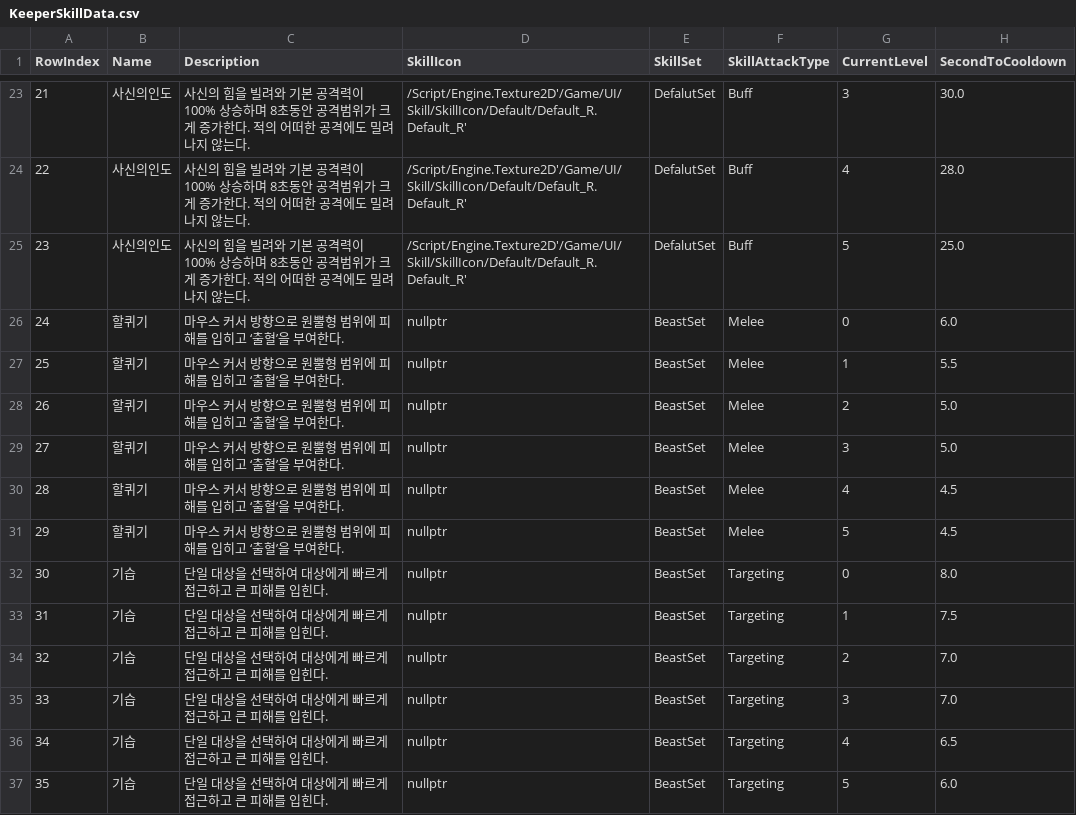
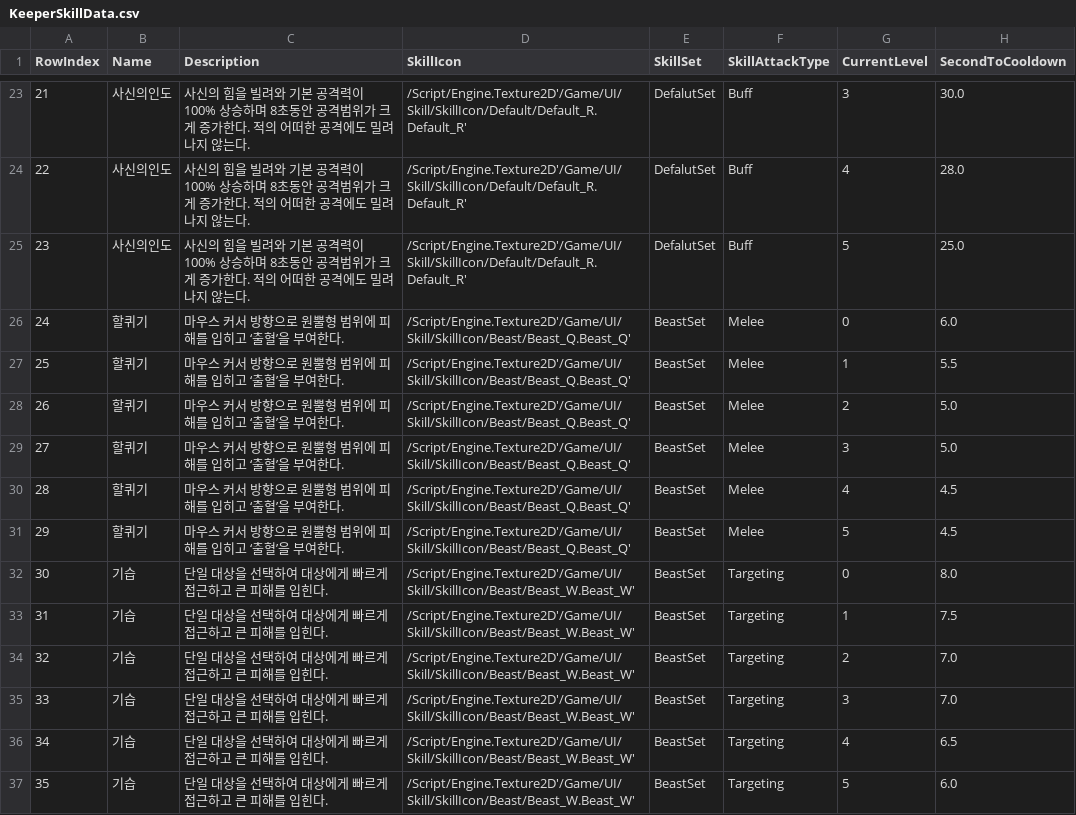
Before and after one commit to donggil0928/Keeper, a CSV file: Source/Keeper/Skill/KeeperSkillData.csv, drawn as a sheet; only a part is shown, gaps mark what is left out; the diff covers the shown part only; the diff names each change by its address in the sheet, - before the commit and + after, or states it on an @@ line.

Commit message:
Skill UI 추가
리소스 추가 및 가림막 추가

```diff
--- a/Source/Keeper/Skill/KeeperSkillData.csv
+++ b/Source/Keeper/Skill/KeeperSkillData.csv
-D26:D31 (SkillIcon): nullptr
+D26:D31 (SkillIcon): /Script/Engine.Texture2D'/Game/UI/Skill/SkillIcon/Beast/Beast_Q.Beast_Q'
-D32:D37 (SkillIcon): nullptr
+D32:D37 (SkillIcon): /Script/Engine.Texture2D'/Game/UI/Skill/SkillIcon/Beast/Beast_W.Beast_W'
```
Also changed, not shown: 32 edited cells elsewhere in this file, 19 other files.
